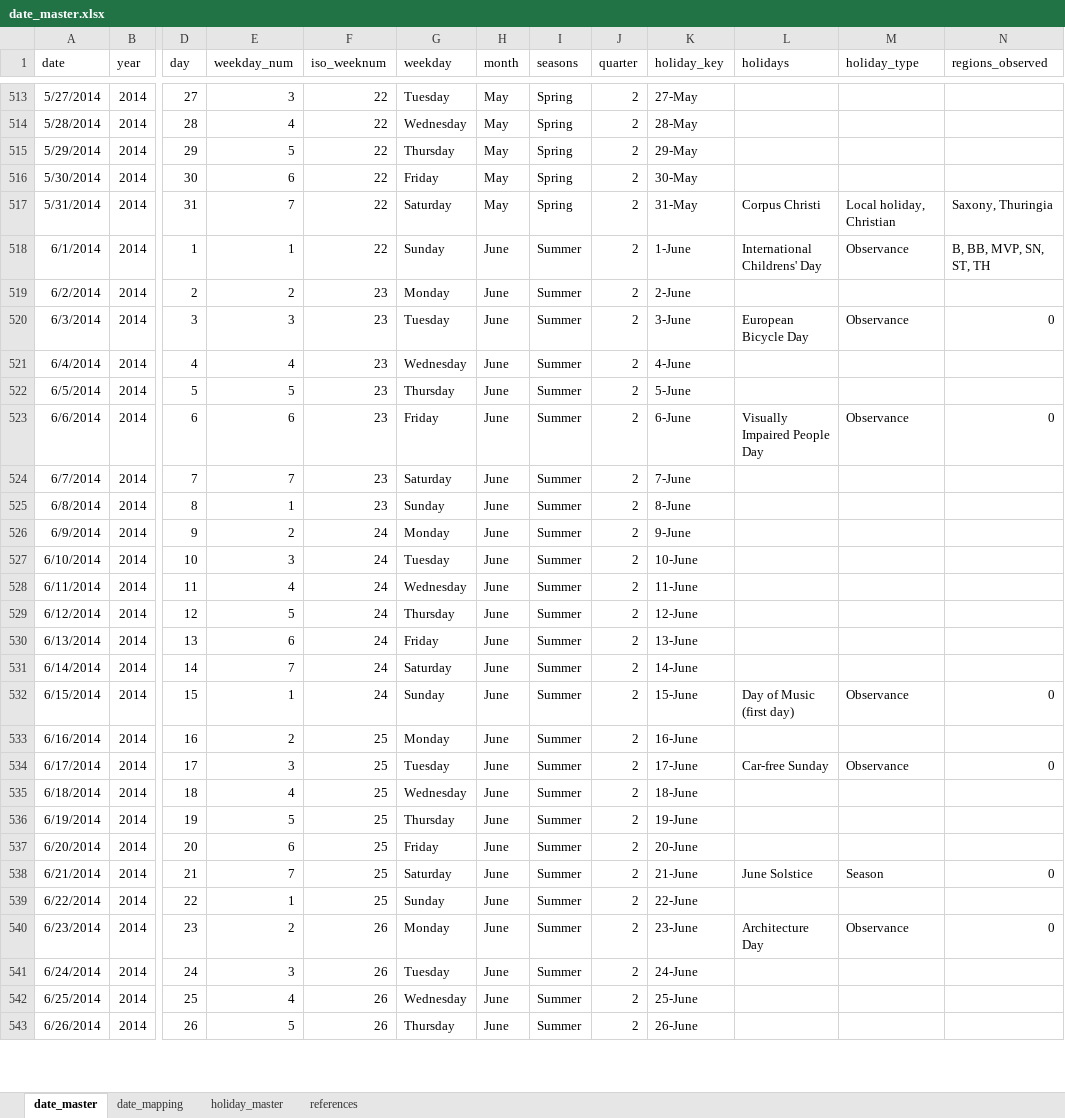
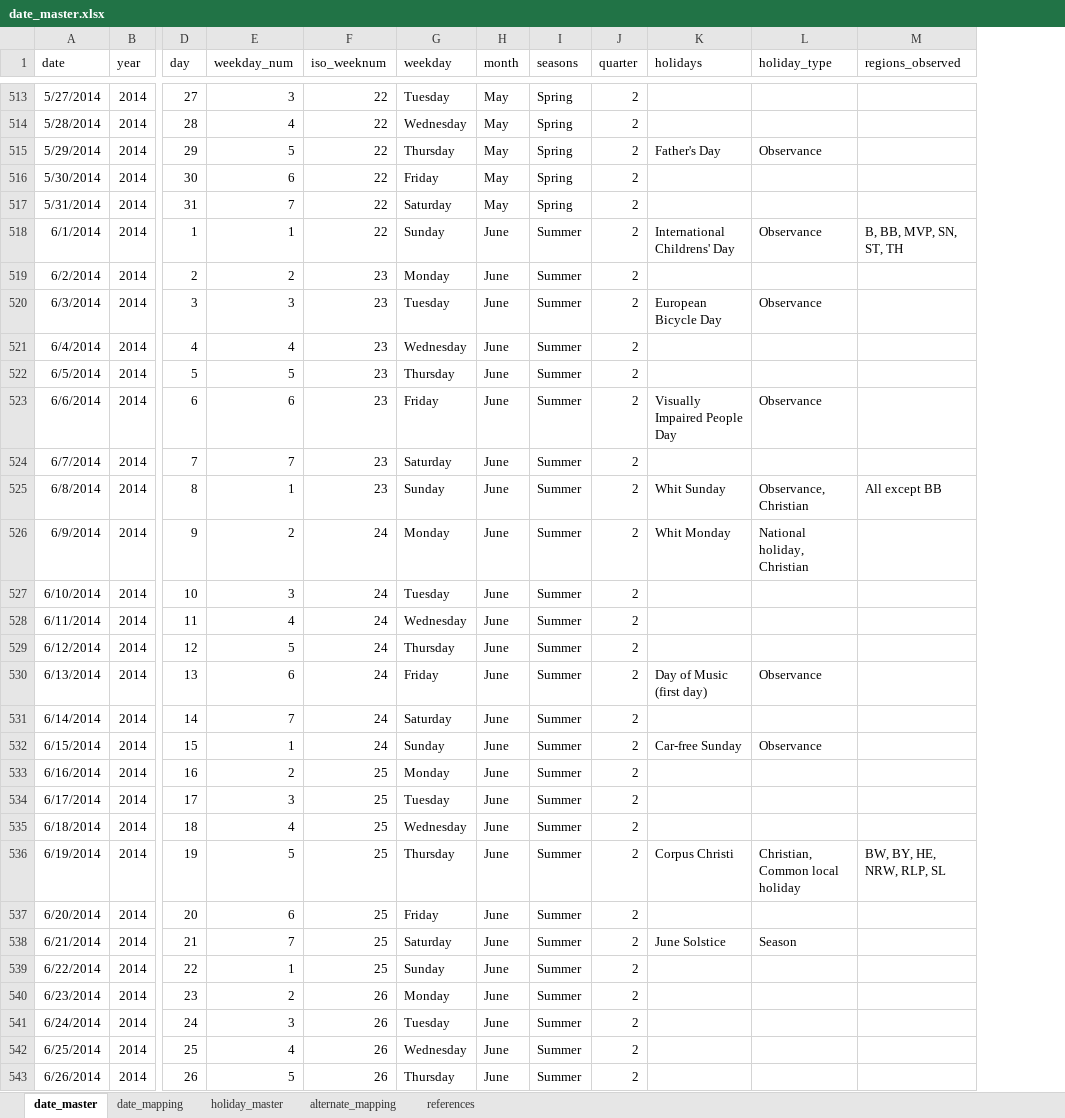
Before and after one commit to avinashpasupulate/multivariate_sales_forecasting_german_retail_chain, an Excel workbook: data/external_data/date_master.xlsx, sheet date_master, drawn as a sheet; only a part is shown, gaps mark what is left out; values as stored, in another font and other column widths than the file's, no borders; table styles not drawn; removed rows and columns are numbered as before the commit, all else as after; the diff covers the shown part only; the diff names each change by its address in the sheet, - before the commit and + after, or states it on an @@ line.

```diff
--- a/data/external_data/date_master.xlsx (sheet date_master)
+++ b/data/external_data/date_master.xlsx (sheet date_master)
+sheet tab: alternate_mapping
-column K (holiday_key), rows 513-543: 27-May | 28-May | 29-May | 30-May | 31-May | 1-June | 2-June | 3-June | 4-June | 5-June | 6-June | 7-June | 8-June | 9-June | 10-June | 11-June | 12-June | 13-June | 14-June | 15-June | 16-June | 17-June | 18-June | 19-June | 20-June | 21-June | 22-June | 23-June | 24-June | 25-June | 26-June
-K515 (holidays): (empty)
+K515 (holidays): Father's Day
-L515 (holiday_type): (empty)
+L515 (holiday_type): Observance
-K517 (holidays): Corpus Christi
+K517 (holidays): (empty)
-L517 (holiday_type): Local holiday, Christian
+L517 (holiday_type): (empty)
-M517 (regions_observed): Saxony, Thuringia
+M517 (regions_observed): (empty)
-M520 (regions_observed): 0
+M520 (regions_observed): (empty)
-M523 (regions_observed): 0
+M523 (regions_observed): (empty)
-K525 (holidays): (empty)
+K525 (holidays): Whit Sunday
-L525 (holiday_type): (empty)
+L525 (holiday_type): Observance, Christian
-M525 (regions_observed): (empty)
+M525 (regions_observed): All except BB
-K526 (holidays): (empty)
+K526 (holidays): Whit Monday
-L526 (holiday_type): (empty)
+L526 (holiday_type): National holiday, Christian
-K530 (holidays): (empty)
+K530 (holidays): Day of Music (first day)
-L530 (holiday_type): (empty)
+L530 (holiday_type): Observance
-K532 (holidays): Day of Music (first day)
+K532 (holidays): Car-free Sunday
-M532 (regions_observed): 0
+M532 (regions_observed): (empty)
-K534 (holidays): Car-free Sunday
+K534 (holidays): (empty)
-L534 (holiday_type): Observance
+L534 (holiday_type): (empty)
-M534 (regions_observed): 0
+M534 (regions_observed): (empty)
-K536 (holidays): (empty)
+K536 (holidays): Corpus Christi
-L536 (holiday_type): (empty)
+L536 (holiday_type): Christian, Common local holiday
-M536 (regions_observed): (empty)
+M536 (regions_observed): BW, BY, HE, NRW, RLP, SL
-M538 (regions_observed): 0
+M538 (regions_observed): (empty)
-K540 (holidays): Architecture Day
+K540 (holidays): (empty)
-L540 (holiday_type): Observance
+L540 (holiday_type): (empty)
-M540 (regions_observed): 0
+M540 (regions_observed): (empty)
```
Also changed, not shown: 504 edited cells elsewhere in this sheet, formulas that keep their value, 3 other files.
